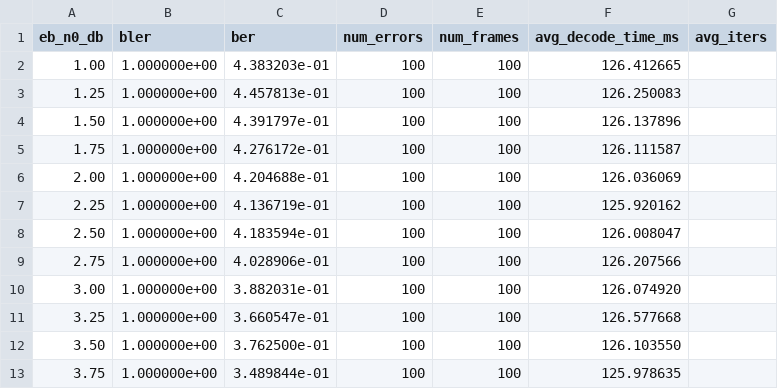
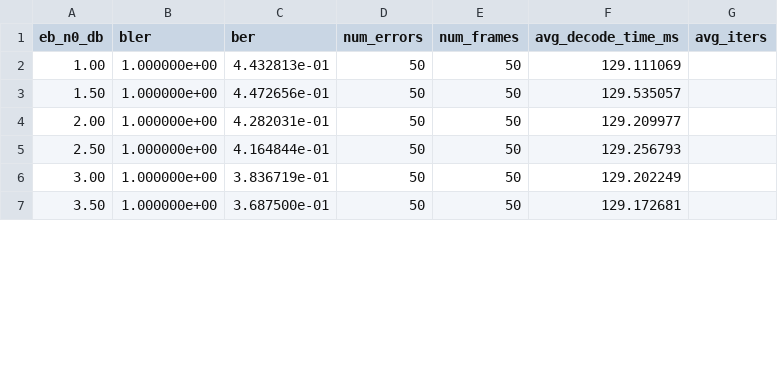
Before and after one commit to shunshun-521/USTC-Compression-Information-Theory, a CSV file: polar_codes/results/exp2_scl_L2_N512_R0.5.csv, drawn as a sheet; only a part is shown; the diff covers the shown part only.

```diff
--- a/polar_codes/results/exp2_scl_L2_N512_R0.5.csv
+++ b/polar_codes/results/exp2_scl_L2_N512_R0.5.csv
@@ -1,13 +1,7 @@
 eb_n0_db,bler,ber,num_errors,num_frames,avg_decode_time_ms,avg_iters
-1.00,1.000000e+00,4.383203e-01,100,100,126.412665,
-1.25,1.000000e+00,4.457813e-01,100,100,126.250083,
-1.50,1.000000e+00,4.391797e-01,100,100,126.137896,
-1.75,1.000000e+00,4.276172e-01,100,100,126.111587,
-2.00,1.000000e+00,4.204688e-01,100,100,126.036069,
-2.25,1.000000e+00,4.136719e-01,100,100,125.920162,
-2.50,1.000000e+00,4.183594e-01,100,100,126.008047,
-2.75,1.000000e+00,4.028906e-01,100,100,126.207566,
-3.00,1.000000e+00,3.882031e-01,100,100,126.074920,
-3.25,1.000000e+00,3.660547e-01,100,100,126.577668,
-3.50,1.000000e+00,3.762500e-01,100,100,126.103550,
-3.75,1.000000e+00,3.489844e-01,100,100,125.978635,
+1.00,1.000000e+00,4.432813e-01,50,50,129.111069,
+1.50,1.000000e+00,4.472656e-01,50,50,129.535057,
+2.00,1.000000e+00,4.282031e-01,50,50,129.209977,
+2.50,1.000000e+00,4.164844e-01,50,50,129.256793,
+3.00,1.000000e+00,3.836719e-01,50,50,129.202249,
+3.50,1.000000e+00,3.687500e-01,50,50,129.172681,
```
Also changed, not shown: 3 removed rows and 12 edited cells elsewhere in this file, polar_codes/results/exp3_sc_N256_R0.5.csv, 21 other files.
